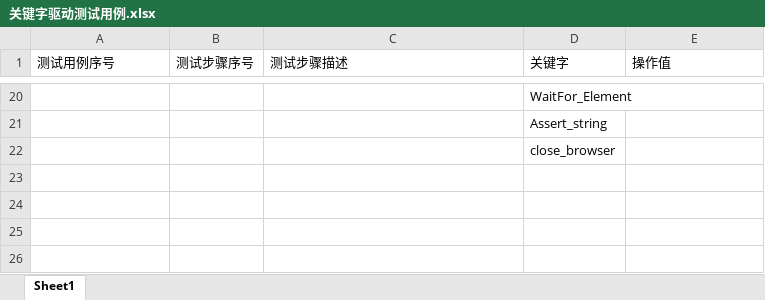
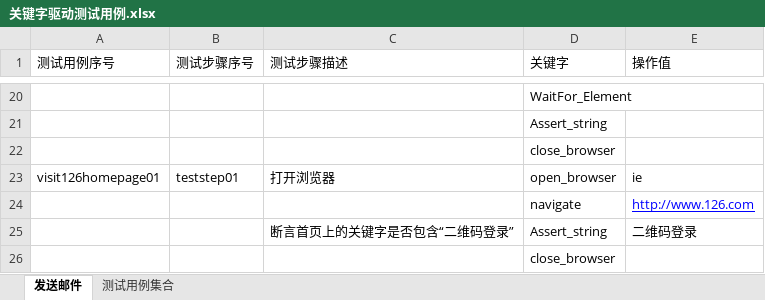
Before and after one commit to jfangself/keyWordDrivenDemo, an Excel workbook: src/cn/gloryroad/data/关键字驱动测试用例.xlsx, sheet 发送邮件, drawn as a sheet; only a part is shown, gaps mark what is left out; values as stored, in another font and other column widths than the file's, no borders; the diff names each change by its address in the sheet, - before the commit and + after, or states it on an @@ line.

```diff
--- a/src/cn/gloryroad/data/关键字驱动测试用例.xlsx (sheet 发送邮件)
+++ b/src/cn/gloryroad/data/关键字驱动测试用例.xlsx (sheet 发送邮件)
-sheet tab: Sheet1
+sheet tab: 发送邮件
+sheet tab: 测试用例集合
+row 23: visit126homepage01 | teststep01 | 打开浏览器 | open_browser | ie
+row 24:  |  |  | navigate | http://www.126.com
+row 25:  |  | 断言首页上的关键字是否包含“二维码登录” | Assert_string | 二维码登录
+row 26:  |  |  | close_browser
```
Also changed, not shown: 4 other files.
